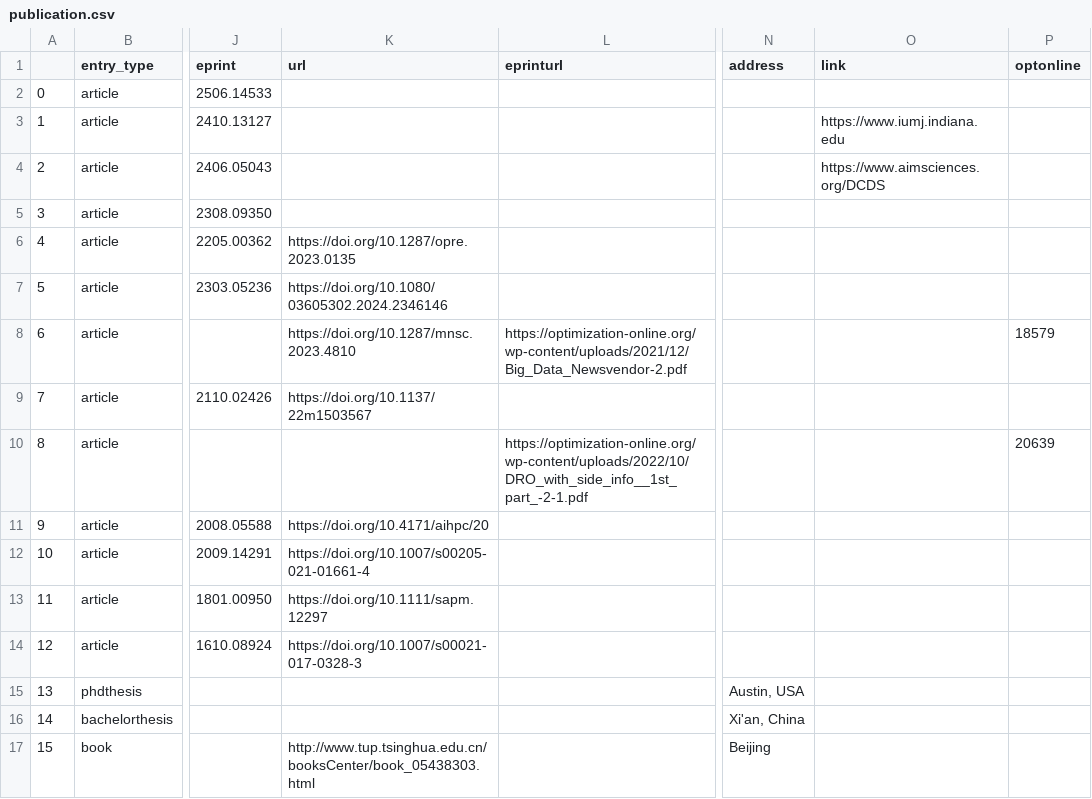
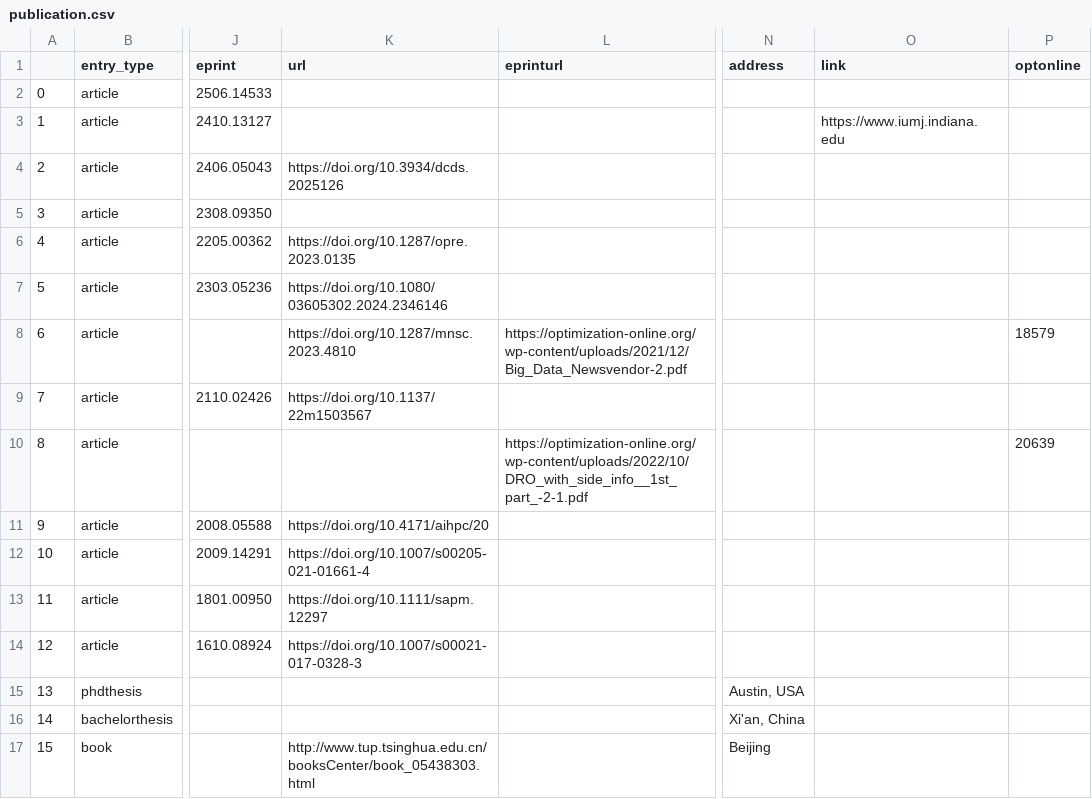
Before and after one commit to jincheng-yang/jincheng-yang.github.io, a CSV file: _data/publication.csv, drawn as a sheet; only a part is shown, gaps mark what is left out; the diff names each change by its address in the sheet, - before the commit and + after, or states it on an @@ line.

Commit message:
update publication file

```diff
--- a/_data/publication.csv
+++ b/_data/publication.csv
-K4 (url): (empty)
+K4 (url): https://doi.org/10.3934/dcds.2025126
-O4 (link): https://www.aimsciences.org/DCDS
+O4 (link): (empty)
```
Also changed, not shown: 8 other files.
